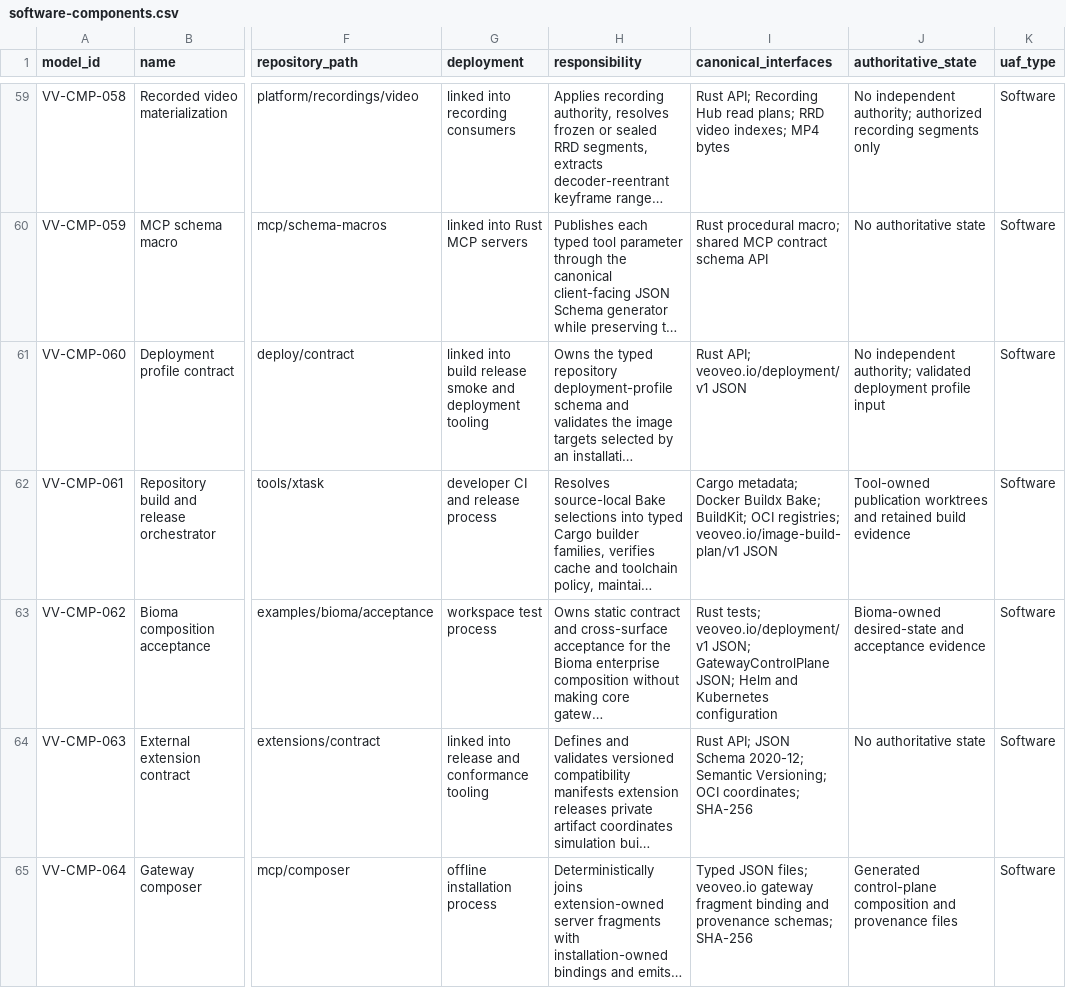
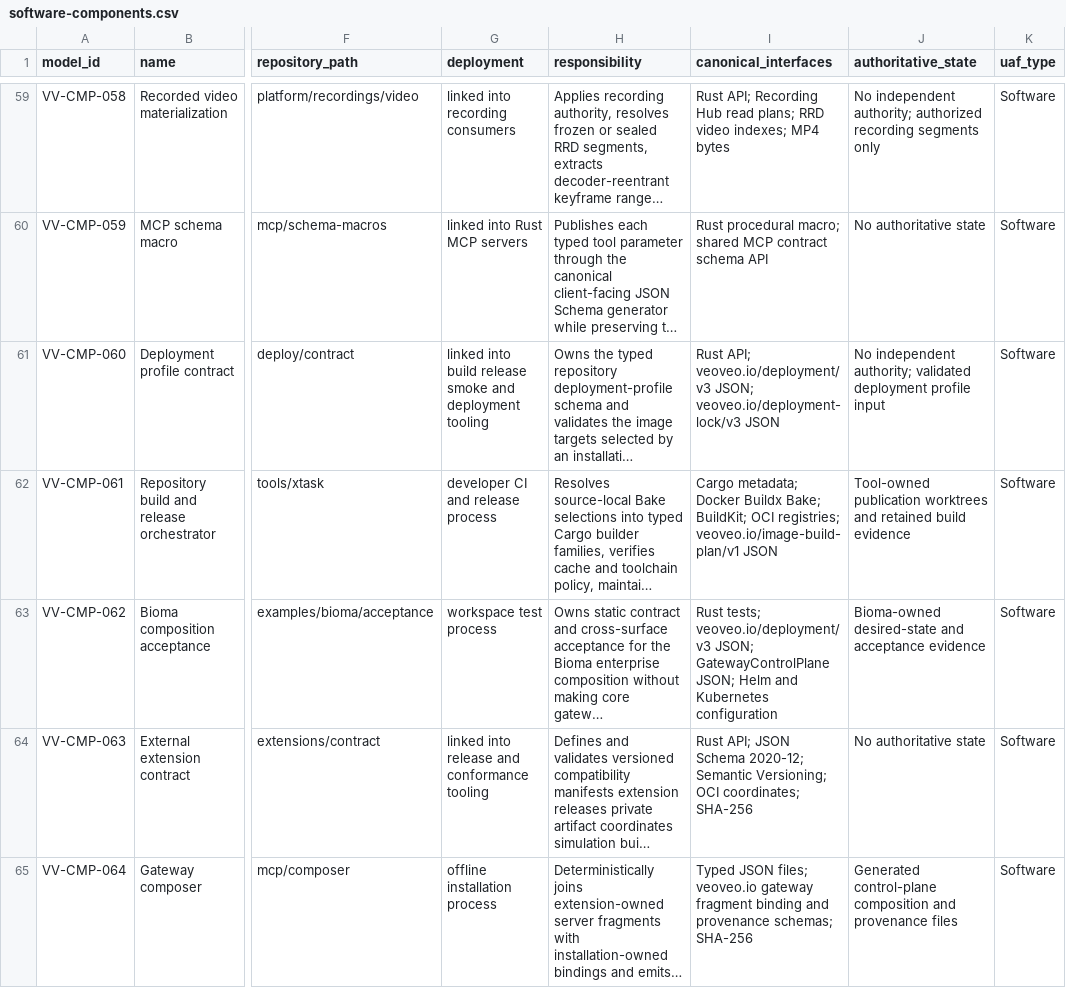
Before and after one commit to BiomaAI/veoveo, a CSV file: docs/architecture/catalogs/software-components.csv, drawn as a sheet; only a part is shown, gaps mark what is left out; long unchanged cells end in …; the diff names each change by its address in the sheet, - before the commit and + after, or states it on an @@ line.

Commit message:
Document installation-owned deployment workflow

```diff
--- a/docs/architecture/catalogs/software-components.csv
+++ b/docs/architecture/catalogs/software-components.csv
-I61 (canonical_interfaces): Rust API; veoveo.io/deployment/v1 JSON
+I61 (canonical_interfaces): Rust API; veoveo.io/deployment/v3 JSON; veoveo.io/deployment-lock/v3 JSON
-I63 (canonical_interfaces): Rust tests; veoveo.io/deployment/v1 JSON; GatewayControlPlane…
+I63 (canonical_interfaces): Rust tests; veoveo.io/deployment/v3 JSON; GatewayControlPlane…
```
Also changed, not shown: 9 other files.
